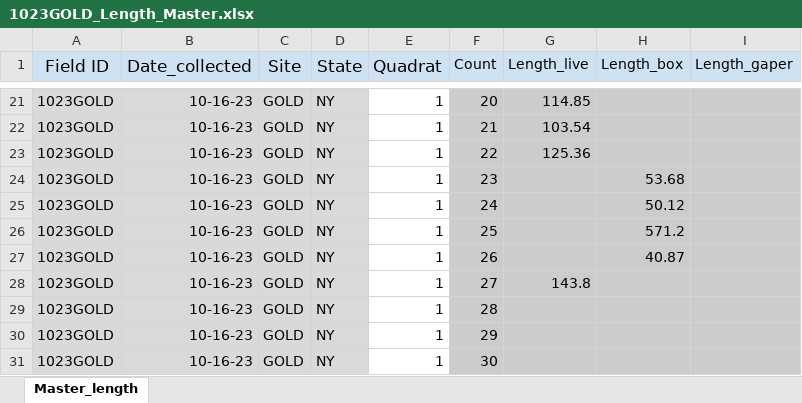
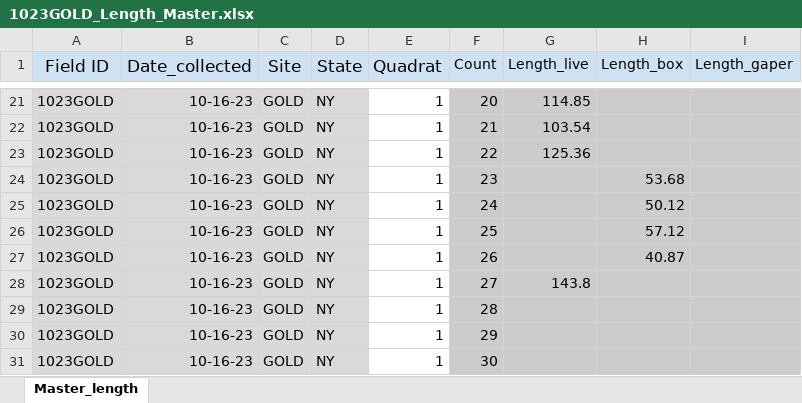
Before and after one commit to kroper7/Roper_EAD-ASEB_EPA_LISS_Disease_Surveillance, an Excel workbook: Field_Data_Biological/Length/1023GOLD_Length_Master.xlsx, sheet Master_length, drawn as a sheet; only a part is shown, gaps mark what is left out; values as stored, in another font and other column widths than the file's, no borders; the diff names each change by its address in the sheet, - before the commit and + after, or states it on an @@ line.

```diff
--- a/Field_Data_Biological/Length/1023GOLD_Length_Master.xlsx (sheet Master_length)
+++ b/Field_Data_Biological/Length/1023GOLD_Length_Master.xlsx (sheet Master_length)
-H26 (Length_box): 571.2
+H26 (Length_box): 57.12
```
Also changed, not shown: 2 other files.
